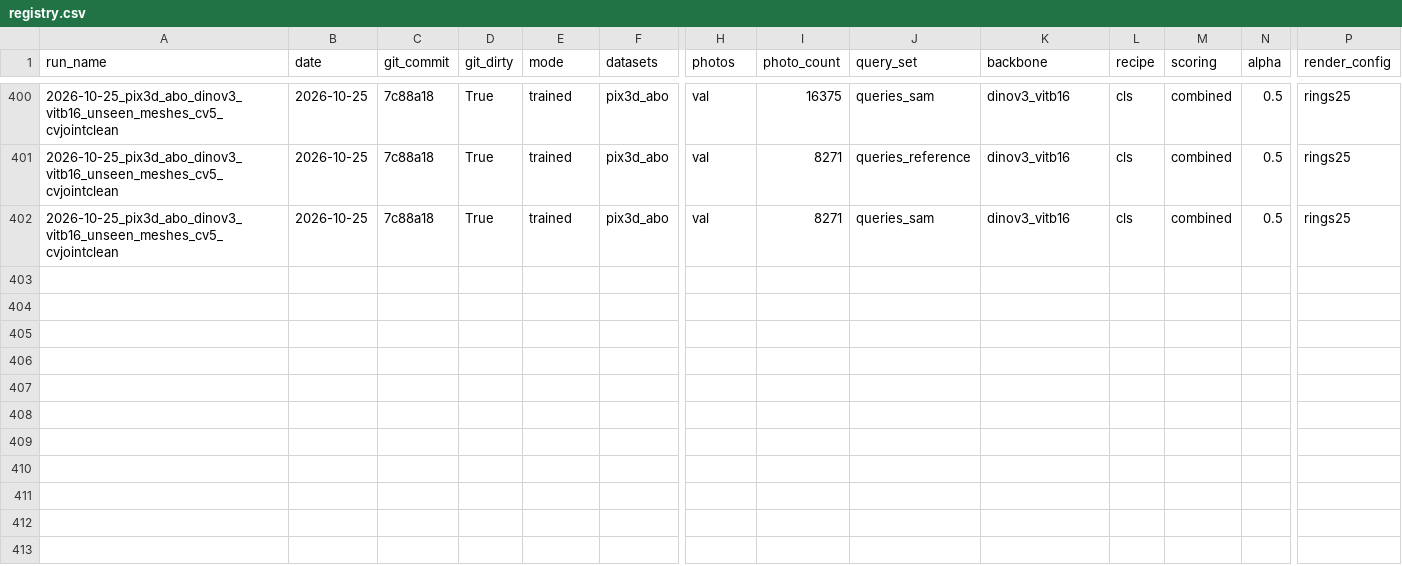
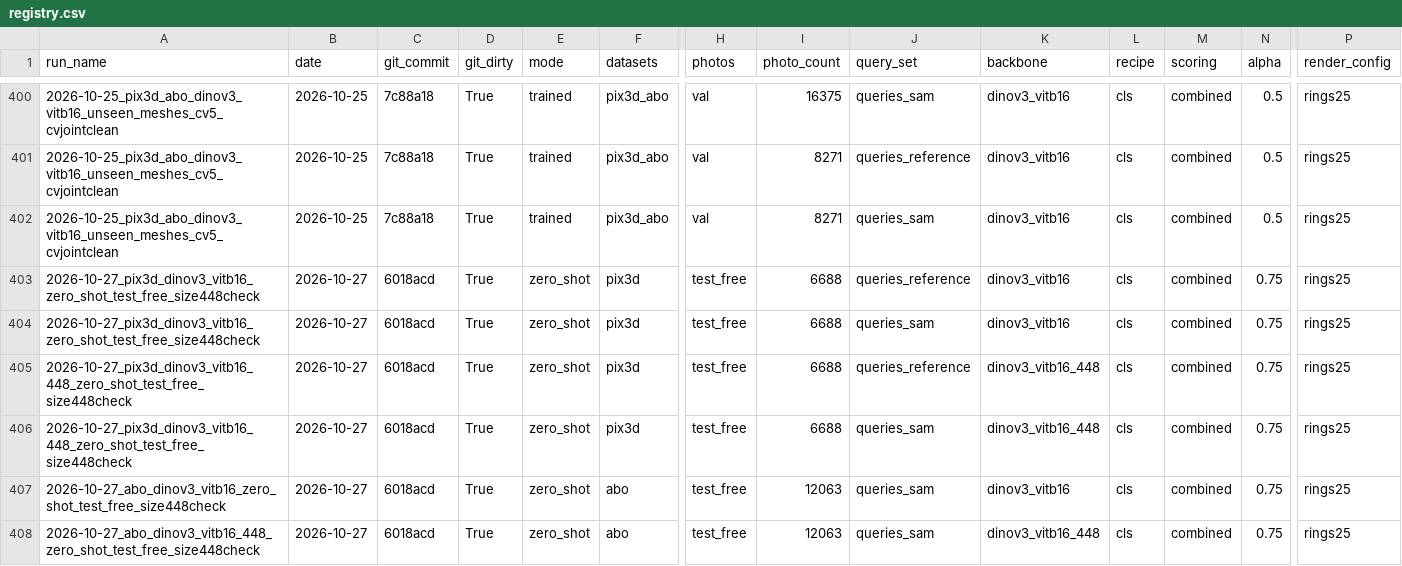
Before and after one commit to nullnugget/photo-to-mesh-retrieval, a CSV file: runs/registry.csv, drawn as a sheet; only a part is shown, gaps mark what is left out; rows hold the shown columns only; the diff names each change by its address in the sheet, - before the commit and + after, or states it on an @@ line.

Commit message:
Runs and logs of the 448 size checks, the 448 class-token check, method 1 with 20 candidates, and method 2 on fold 1

```diff
--- a/runs/registry.csv
+++ b/runs/registry.csv
+row 403: 2026-10-27_pix3d_dinov3_vitb16_zero_shot_test_free_size448check | 2026-10-27 | 6018acd | True | zero_shot | pix3d | test_free | 6688 | queries_reference | dinov3_vitb16 | cls | combined | 0.75 | rings25
+row 404: 2026-10-27_pix3d_dinov3_vitb16_zero_shot_test_free_size448check | 2026-10-27 | 6018acd | True | zero_shot | pix3d | test_free | 6688 | queries_sam | dinov3_vitb16 | cls | combined | 0.75 | rings25
+row 405: 2026-10-27_pix3d_dinov3_vitb16_448_zero_shot_test_free_size448check | 2026-10-27 | 6018acd | True | zero_shot | pix3d | test_free | 6688 | queries_reference | dinov3_vitb16_448 | cls | combined | 0.75 | rings25
+row 406: 2026-10-27_pix3d_dinov3_vitb16_448_zero_shot_test_free_size448check | 2026-10-27 | 6018acd | True | zero_shot | pix3d | test_free | 6688 | queries_sam | dinov3_vitb16_448 | cls | combined | 0.75 | rings25
+row 407: 2026-10-27_abo_dinov3_vitb16_zero_shot_test_free_size448check | 2026-10-27 | 6018acd | True | zero_shot | abo | test_free | 12063 | queries_sam | dinov3_vitb16 | cls | combined | 0.75 | rings25
+row 408: 2026-10-27_abo_dinov3_vitb16_448_zero_shot_test_free_size448check | 2026-10-27 | 6018acd | True | zero_shot | abo | test_free | 12063 | queries_sam | dinov3_vitb16_448 | cls | combined | 0.75 | rings25
```
Also changed, not shown: 37 other files.
